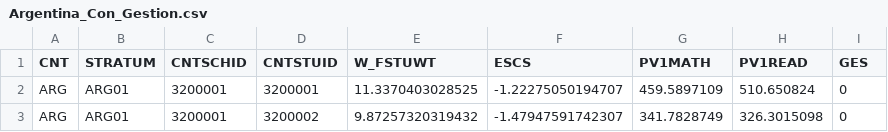
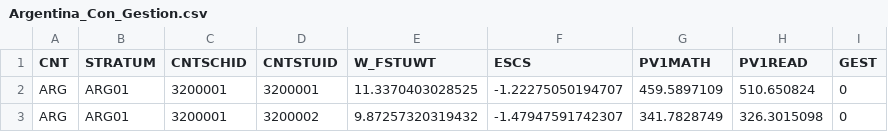
Before and after one commit to DiegoArnejo/Dashboard_Analitico_Pruebas_PISA, a CSV file: PISA_Datasets/Argentina_Con_Gestion.csv, drawn as a sheet; only a part is shown.

Commit message:
Update Argentina_Con_Gestion.csv

```diff
--- a/PISA_Datasets/Argentina_Con_Gestion.csv
+++ b/PISA_Datasets/Argentina_Con_Gestion.csv
@@ -1,2 +1,2 @@
-CNT;STRATUM;CNTSCHID;CNTSTUID;W_FSTUWT;ESCS;PV1MATH;PV1READ;GES
+CNT;STRATUM;CNTSCHID;CNTSTUID;W_FSTUWT;ESCS;PV1MATH;PV1READ;GEST
 ARG;ARG01;3200001;3200001;11.3370403028525;-1.22275050194707;459.5897109;510.650824;0
```
